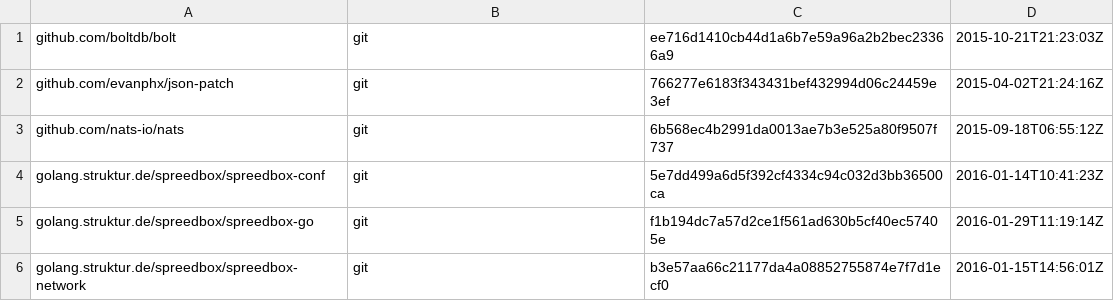
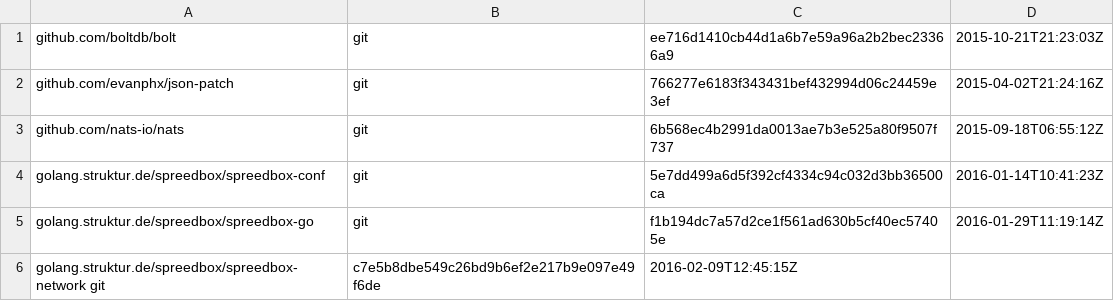
Before and after one commit to skyformat99/spreedbox-wlan, a TSV file: dependencies.tsv, drawn as a sheet.

```diff
--- a/dependencies.tsv
+++ b/dependencies.tsv
@@ -5,2 +5,2 @@ golang.struktur.de/spreedbox/spreedbox-conf	git	5e7dd499a6d5f392cf4334c94c032d3b
 golang.struktur.de/spreedbox/spreedbox-go	git	f1b194dc7a57d2ce1f561ad630b5cf40ec57405e	2016-01-29T11:19:14Z
-golang.struktur.de/spreedbox/spreedbox-network	git	b3e57aa66c21177da4a08852755874e7f7d1ecf0	2016-01-15T14:56:01Z
+golang.struktur.de/spreedbox/spreedbox-network git	c7e5b8dbe549c26bd9b6ef2e217b9e097e49f6de	2016-02-09T12:45:15Z
```
Also changed, not shown: 2 other files.
